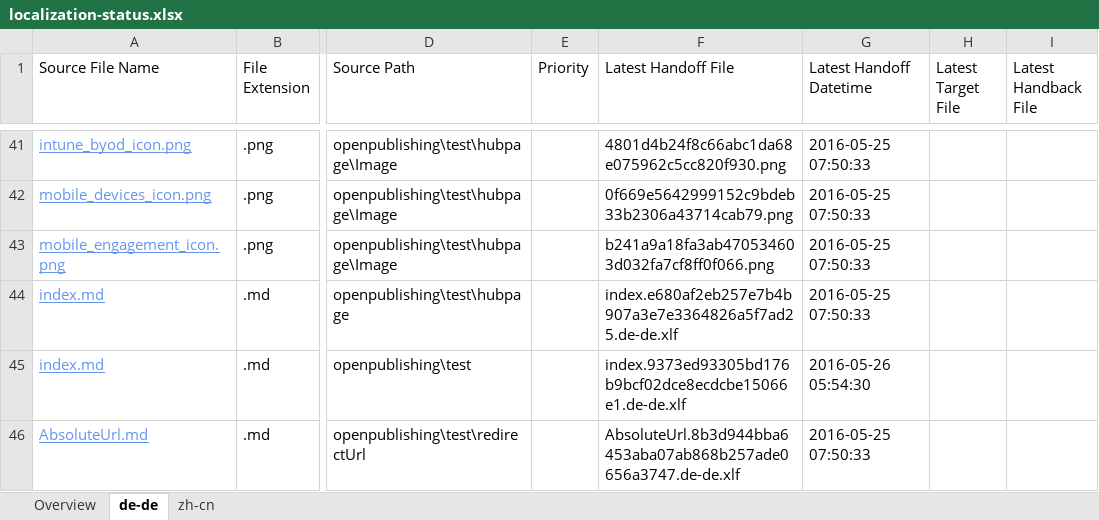
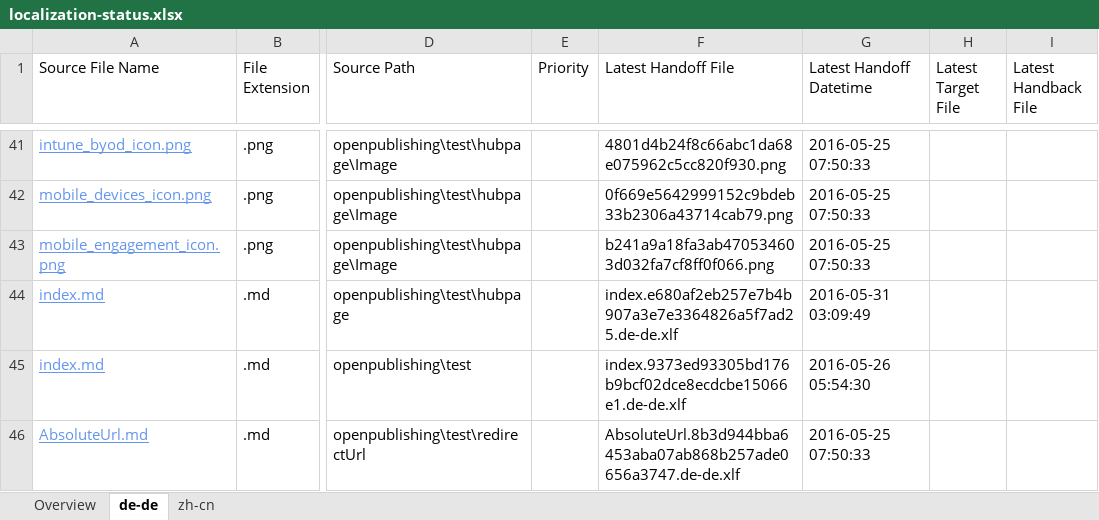
Before and after one commit to olprod/openpublishing-handback-test, an Excel workbook: ol-handback/Microsoft/openpublishing-test/master/localization-status.xlsx, sheet de-de, drawn as a sheet; only a part is shown, gaps mark what is left out; values as stored, in another font and other column widths than the file's, no borders; table styles not drawn; the diff names each change by its address in the sheet, - before the commit and + after, or states it on an @@ line.

Commit message:
Generate Report for Handoff

```diff
--- a/ol-handback/Microsoft/openpublishing-test/master/localization-status.xlsx (sheet de-de)
+++ b/ol-handback/Microsoft/openpublishing-test/master/localization-status.xlsx (sheet de-de)
-G44 (Latest Handoff Datetime): 2016-05-25 07:50:33
+G44 (Latest Handoff Datetime): 2016-05-31 03:09:49
```
Also changed, not shown: sheet Overview, sheet zh-cn.
